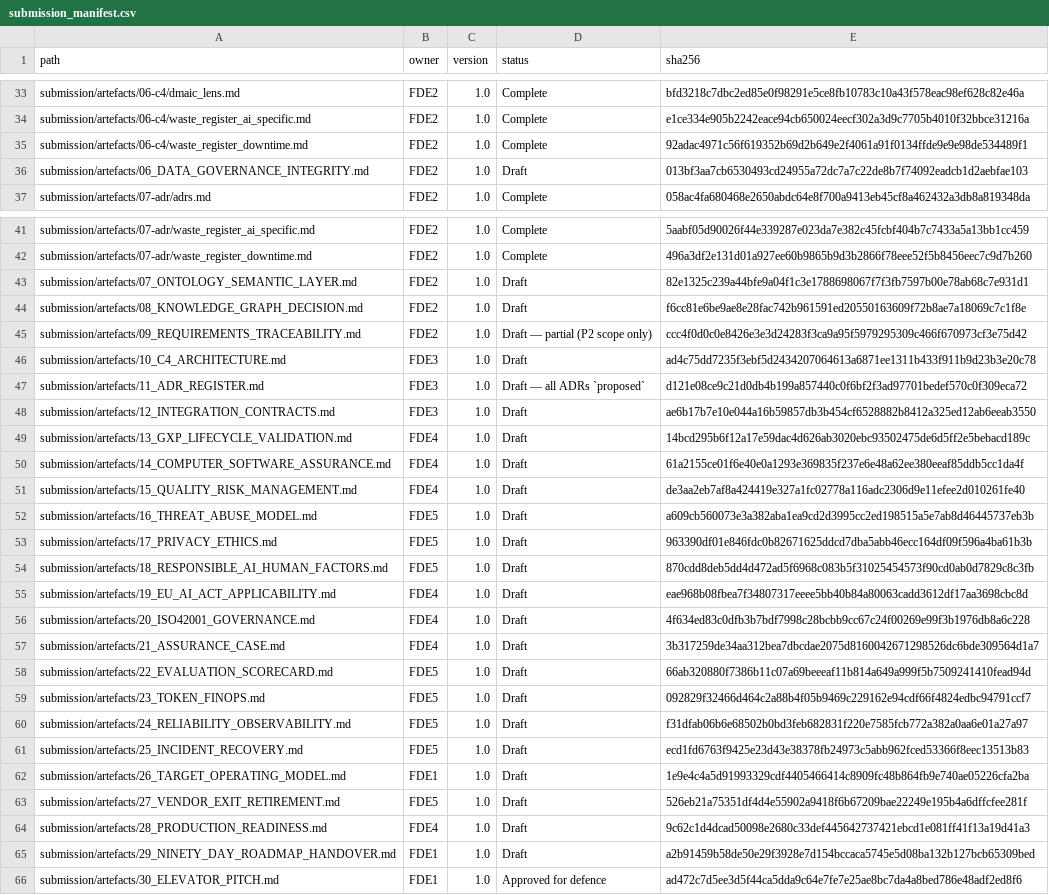
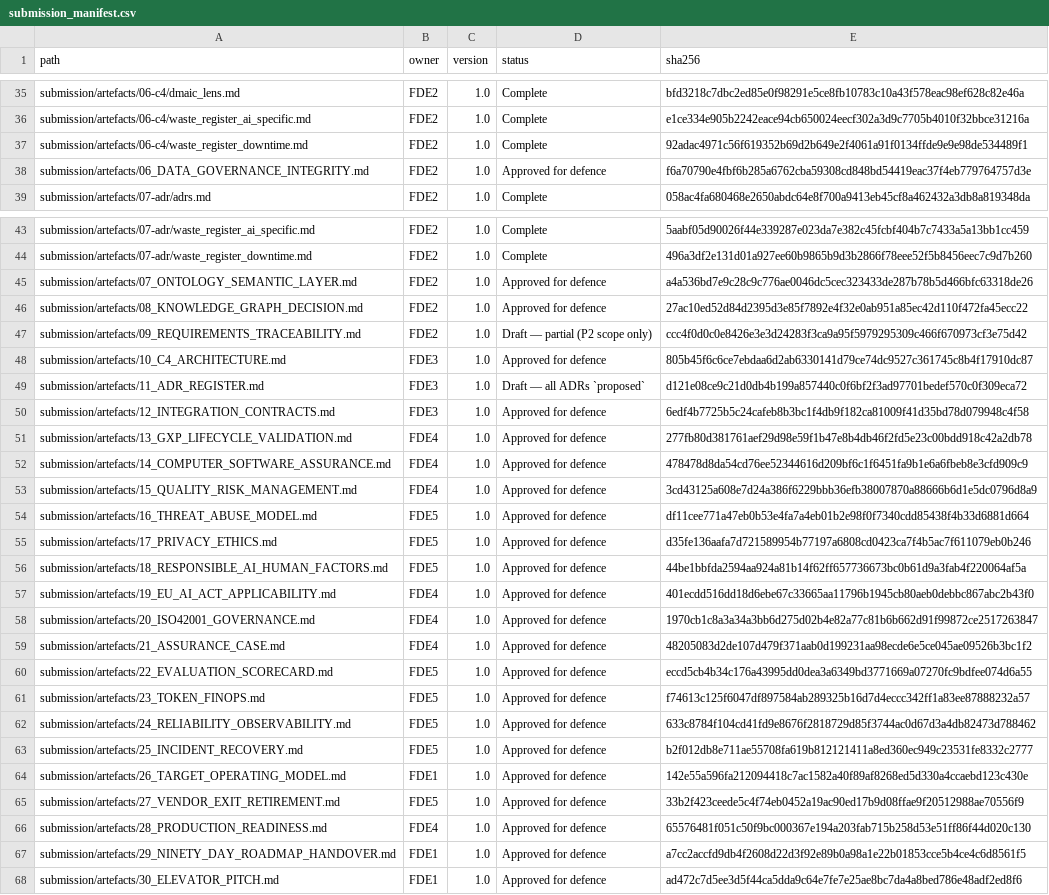
Before and after one commit to VenkataDineshPuranam/Team3_AEGIS_Pharma_Capstone_V1, a CSV file: submission/evidence/submission_manifest.csv, drawn as a sheet; only a part is shown, gaps mark what is left out; addresses are those after the commit; the diff covers the shown part only; the diff names each change by its address in the sheet, - before the commit and + after, or states it on an @@ line.

```diff
--- a/submission/evidence/submission_manifest.csv
+++ b/submission/evidence/submission_manifest.csv
-D38 (status): Draft
+D38 (status): Approved for defence
-E38 (sha256): 013bf3aa7cb6530493cd24955a72dc7a7c22de8b7f74092eadcb1d2aebfae103
+E38 (sha256): f6a70790e4fbf6b285a6762cba59308cd848bd54419eac37f4eb779764757d3e
-D45:D46 (status): Draft
+D45:D46 (status): Approved for defence
-E45 (sha256): 82e1325c239a44bfe9a04f1c3e1788698067f7f3fb7597b00e78ab68c7e931d1
+E45 (sha256): a4a536bd7e9c28c9c776ae0046dc5cec323433de287b78b5d466bfc63318de26
-E46 (sha256): f6cc81e6be9ae8e28fac742b961591ed20550163609f72b8ae7a18069c7c1f8e
+E46 (sha256): 27ac10ed52d84d2395d3e85f7892e4f32e0ab951a85ec42d110f472fa45ecc22
-D48 (status): Draft
+D48 (status): Approved for defence
-E48 (sha256): ad4c75dd7235f3ebf5d2434207064613a6871ee1311b433f911b9d23b3e20c78
+E48 (sha256): 805b45f6c6ce7ebdaa6d2ab6330141d79ce74dc9527c361745c8b4f17910dc87
-D50:D67 (status): Draft
+D50:D67 (status): Approved for defence
-E50 (sha256): ae6b17b7e10e044a16b59857db3b454cf6528882b8412a325ed12ab6eeab3550
+E50 (sha256): 6edf4b7725b5c24cafeb8b3bc1f4db9f182ca81009f41d35bd78d079948c4f58
-E51 (sha256): 14bcd295b6f12a17e59dac4d626ab3020ebc93502475de6d5ff2e5bebacd189c
+E51 (sha256): 277fb80d381761aef29d98e59f1b47e8b4db46f2fd5e23c00bdd918c42a2db78
-E52 (sha256): 61a2155ce01f6e40e0a1293e369835f237e6e48a62ee380eeaf85ddb5cc1da4f
+E52 (sha256): 478478d8da54cd76ee52344616d209bf6c1f6451fa9b1e6a6fbeb8e3cfd909c9
-E53 (sha256): de3aa2eb7af8a424419e327a1fc02778a116adc2306d9e11efee2d010261fe40
+E53 (sha256): 3cd43125a608e7d24a386f6229bbb36efb38007870a88666b6d1e5dc0796d8a9
-E54 (sha256): a609cb560073e3a382aba1ea9cd2d3995cc2ed198515a5e7ab8d46445737eb3b
+E54 (sha256): df11cee771a47eb0b53e4fa7a4eb01b2e98f0f7340cdd85438f4b33d6881d664
-E55 (sha256): 963390df01e846fdc0b82671625ddcd7dba5abb46ecc164df09f596a4ba61b3b
+E55 (sha256): d35fe136aafa7d721589954b77197a6808cd0423ca7f4b5ac7f611079eb0b246
-E56 (sha256): 870cdd8deb5dd4d472ad5f6968c083b5f31025454573f90cd0ab0d7829c8c3fb
+E56 (sha256): 44be1bbfda2594aa924a81b14f62ff657736673bc0b61d9a3fab4f220064af5a
-E57 (sha256): eae968b08fbea7f34807317eeee5bb40b84a80063cadd3612df17aa3698cbc8d
+E57 (sha256): 401ecdd516dd18d6ebe67c33665aa11796b1945cb80aeb0debbc867abc2b43f0
-E58 (sha256): 4f634ed83c0dfb3b7bdf7998c28bcbb9cc67c24f00269e99f3b1976db8a6c228
+E58 (sha256): 1970cb1c8a3a34a3bb6d275d02b4e82a77c81b6b662d91f99872ce2517263847
-E59 (sha256): 3b317259de34aa312bea7dbcdae2075d8160042671298526dc6bde309564d1a7
+E59 (sha256): 48205083d2de107d479f371aab0d199231aa98ecde6e5ce045ae09526b3bc1f2
-E60 (sha256): 66ab320880f7386b11c07a69beeeaf11b814a649a999f5b7509241410fead94d
+E60 (sha256): eccd5cb4b34c176a43995dd0dea3a6349bd3771669a07270fc9bdfee074d6a55
-E61 (sha256): 092829f32466d464c2a88b4f05b9469c229162e94cdf66f4824edbc94791ccf7
+E61 (sha256): f74613c125f6047df897584ab289325b16d7d4eccc342ff1a83ee87888232a57
-E62 (sha256): f31dfab06b6e68502b0bd3feb682831f220e7585fcb772a382a0aa6e01a27a97
+E62 (sha256): 633c8784f104cd41fd9e8676f2818729d85f3744ac0d67d3a4db82473d788462
-E63 (sha256): ecd1fd6763f9425e23d43e38378fb24973c5abb962fced53366f8eec13513b83
+E63 (sha256): b2f012db8e711ae55708fa619b812121411a8ed360ec949c23531fe8332c2777
-E64 (sha256): 1e9e4c4a5d91993329cdf4405466414c8909fc48b864fb9e740ae05226cfa2ba
+E64 (sha256): 142e55a596fa212094418c7ac1582a40f89af8268ed5d330a4ccaebd123c430e
-E65 (sha256): 526eb21a75351df4d4e55902a9418f6b67209bae22249e195b4a6dffcfee281f
+E65 (sha256): 33b2f423ceede5c4f74eb0452a19ac90ed17b9d08ffae9f20512988ae70556f9
-E66 (sha256): 9c62c1d4dcad50098e2680c33def445642737421ebcd1e081ff41f13a19d41a3
+E66 (sha256): 65576481f051c50f9bc000367e194a203fab715b258d53e51ff86f44d020c130
-E67 (sha256): a2b91459b58de50e29f3928e7d154bccaca5745e5d08ba132b127bcb65309bed
+E67 (sha256): a7cc2accfd9db4f2608d22d3f92e89b0a98a1e22b01853cce5b4ce4c6d8561f5
```
Also changed, not shown: 18 added rows and 19 edited cells elsewhere in this file, submission/evidence/file_hashes.csv, 53 other files.
